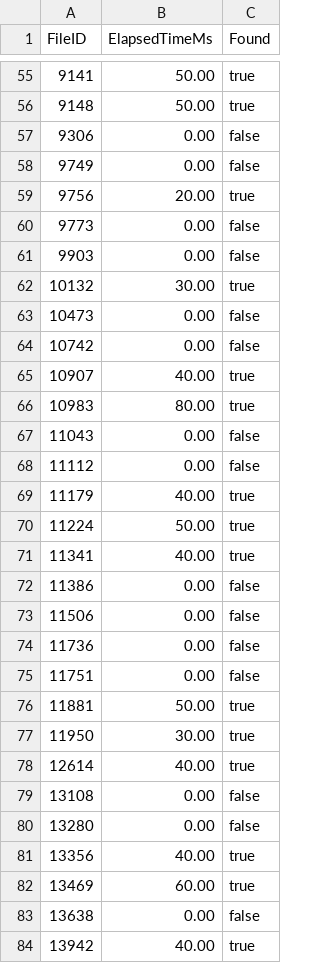
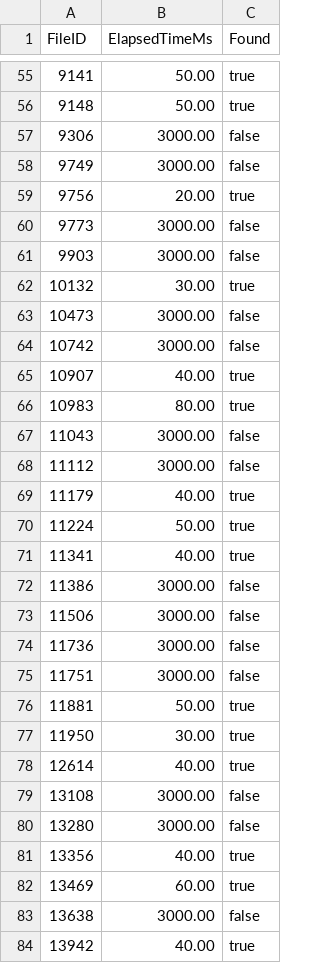
Before and after one commit to GianmarcoBasile/chord_ns3, a CSV file: csv/lookup_times.csv, drawn as a sheet; only a part is shown, gaps mark what is left out; the diff covers the shown part only.

```diff
--- a/csv/lookup_times.csv
+++ b/csv/lookup_times.csv
@@ -56,14 +56,14 @@ FileID,ElapsedTimeMs,Found
 9148,50.00,true
-9306,0.00,false
-9749,0.00,false
+9306,3000.00,false
+9749,3000.00,false
 9756,20.00,true
-9773,0.00,false
-9903,0.00,false
+9773,3000.00,false
+9903,3000.00,false
 10132,30.00,true
-10473,0.00,false
-10742,0.00,false
+10473,3000.00,false
+10742,3000.00,false
 10907,40.00,true
 10983,80.00,true
-11043,0.00,false
-11112,0.00,false
+11043,3000.00,false
+11112,3000.00,false
 11179,40.00,true
@@ -71,6 +71,6 @@ FileID,ElapsedTimeMs,Found
 11341,40.00,true
-11386,0.00,false
-11506,0.00,false
-11736,0.00,false
-11751,0.00,false
+11386,3000.00,false
+11506,3000.00,false
+11736,3000.00,false
+11751,3000.00,false
 11881,50.00,true
@@ -78,7 +78,7 @@ FileID,ElapsedTimeMs,Found
 12614,40.00,true
-13108,0.00,false
-13280,0.00,false
+13108,3000.00,false
+13280,3000.00,false
 13356,40.00,true
 13469,60.00,true
-13638,0.00,false
+13638,3000.00,false
 13942,40.00,true
```
Also changed, not shown: 35 edited cells elsewhere in this file, 16 other files.
